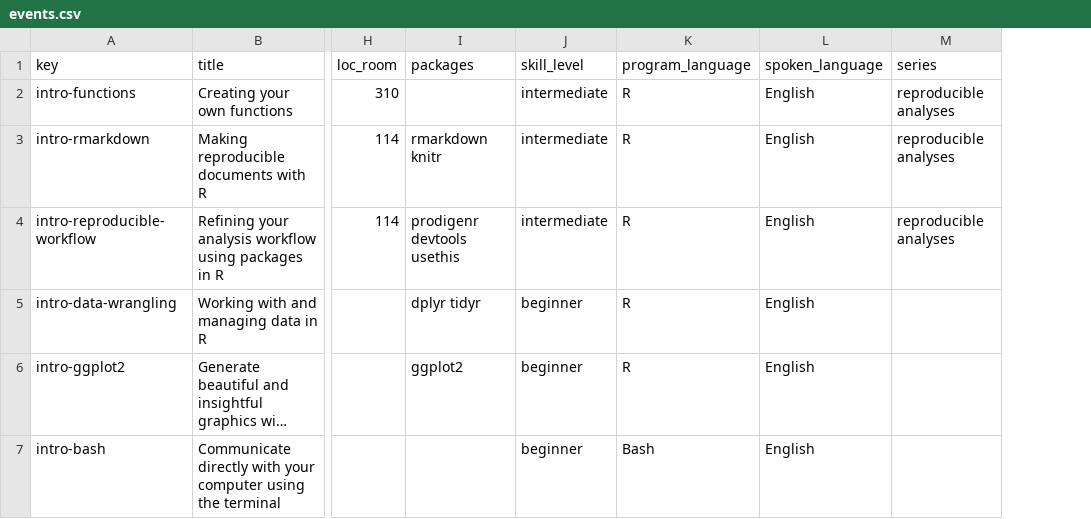
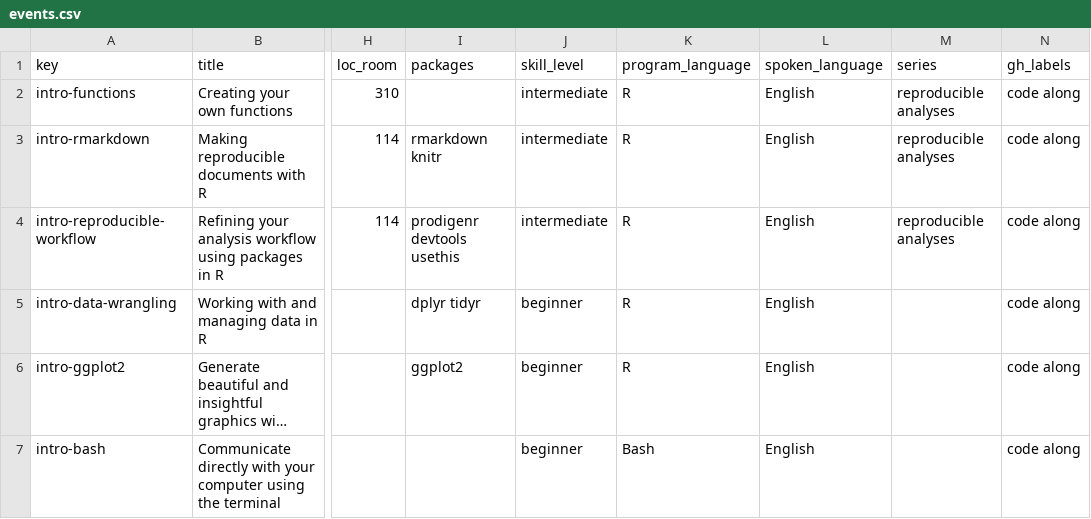
Before and after one commit to au-cru/main, a CSV file: _data/events.csv, drawn as a sheet; only a part is shown, gaps mark what is left out; long unchanged cells end in …; the diff names each change by its address in the sheet, - before the commit and + after, or states it on an @@ line.

Commit message:
events data updated with new column (labels)

```diff
--- a/_data/events.csv
+++ b/_data/events.csv
+column N (gh_labels), rows 2-7: all code along
```
